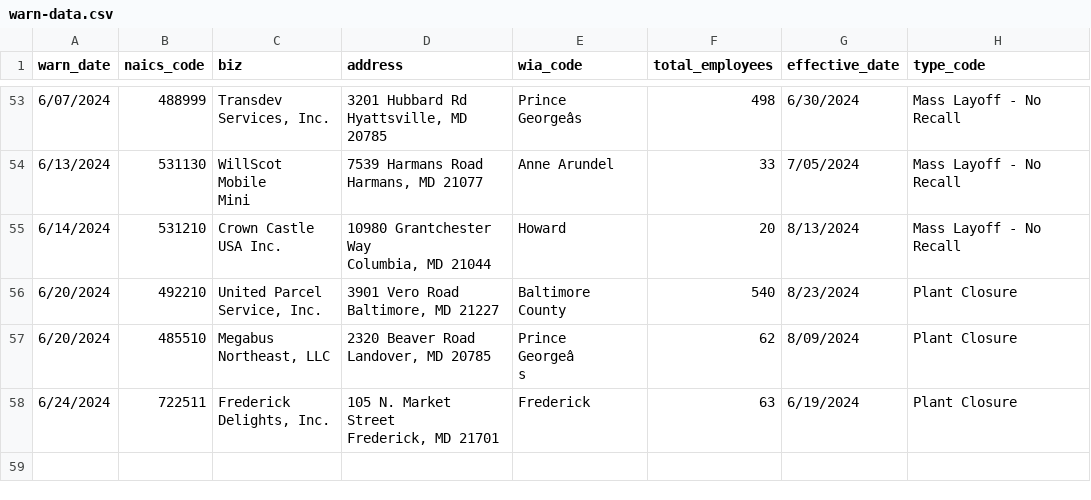
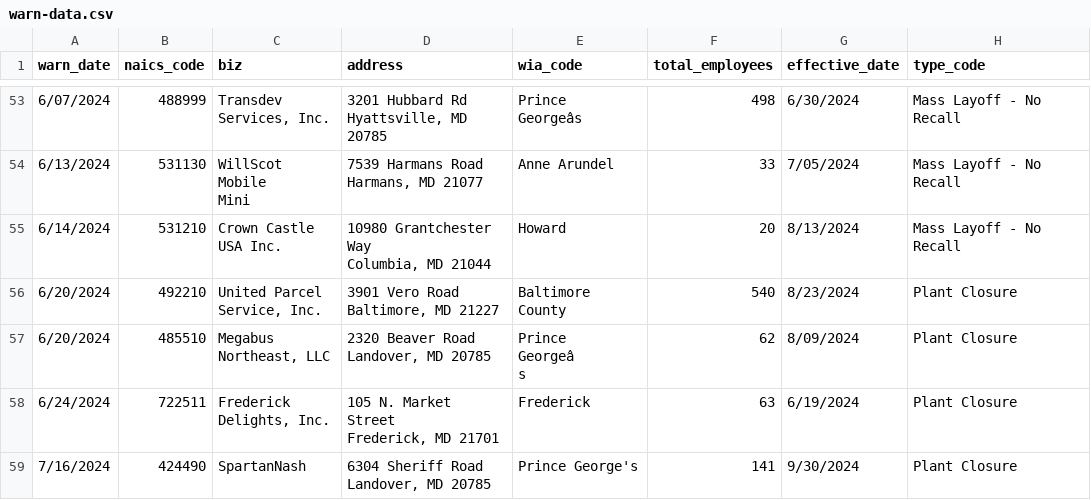
Before and after one commit to danacassidy/kitty-the-cat-github-scraper, a CSV file: warn-data.csv, drawn as a sheet; only a part is shown, gaps mark what is left out.

```diff
--- a/warn-data.csv
+++ b/warn-data.csv
@@ -257 +257,3 @@ Baltimore, MD 21227",Baltimore County,540,8/23/2024,Plant Closure
           Frederick, MD 21701",Frederick,63,6/19/2024,Plant Closure
+7/16/2024,424490,SpartanNash,"6304 Sheriff Road
+Landover, MD 20785",Prince George's,141,9/30/2024,Plant Closure
```
